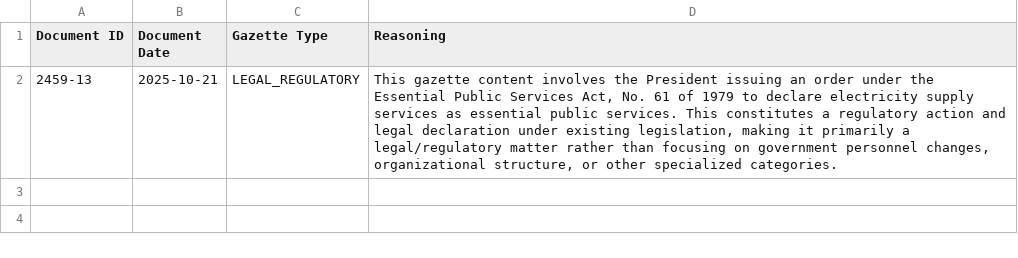
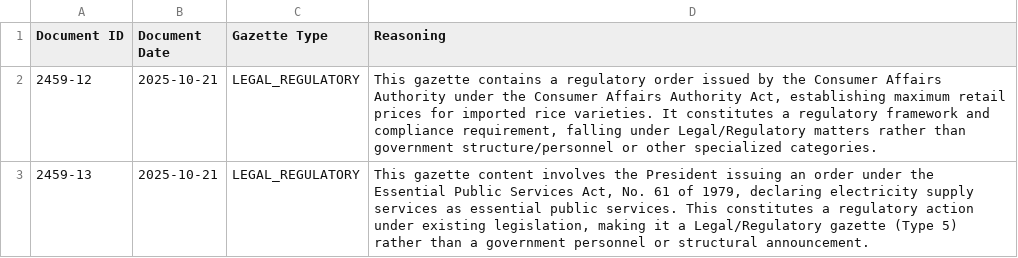
Before and after one commit to LDFLK/gztarchiver-storage, a CSV file: doc-archive/2025/classified_metadata.csv, drawn as a sheet.

```diff
--- a/doc-archive/2025/classified_metadata.csv
+++ b/doc-archive/2025/classified_metadata.csv
@@ -1,2 +1,3 @@
 Document ID,Document Date,Gazette Type,Reasoning
-2459-13,2025-10-21,LEGAL_REGULATORY,"This gazette content involves the President issuing an order under the Essential Public Services Act, No. 61 of 1979 to declare electricity supply services as essential public services. This constitutes a regulatory action and legal declaration under existing legislation, making it primarily a legal/regulatory matter rather than focusing on government personnel changes, organizational structure, or other specialized categories."
+2459-12,2025-10-21,LEGAL_REGULATORY,"This gazette contains a regulatory order issued by the Consumer Affairs Authority under the Consumer Affairs Authority Act, establishing maximum retail prices for imported rice varieties. It constitutes a regulatory framework and compliance requirement, falling under Legal/Regulatory matters rather than government structure/personnel or other specialized categories."
+2459-13,2025-10-21,LEGAL_REGULATORY,"This gazette content involves the President issuing an order under the Essential Public Services Act, No. 61 of 1979, declaring electricity supply services as essential public services. This constitutes a regulatory action under existing legislation, making it a Legal/Regulatory gazette (Type 5) rather than a government personnel or structural announcement."
```
Also changed, not shown: doc-archive/2025/archived_logs.csv, doc-archive/2025/unavailable_logs.csv, 2 other files.
